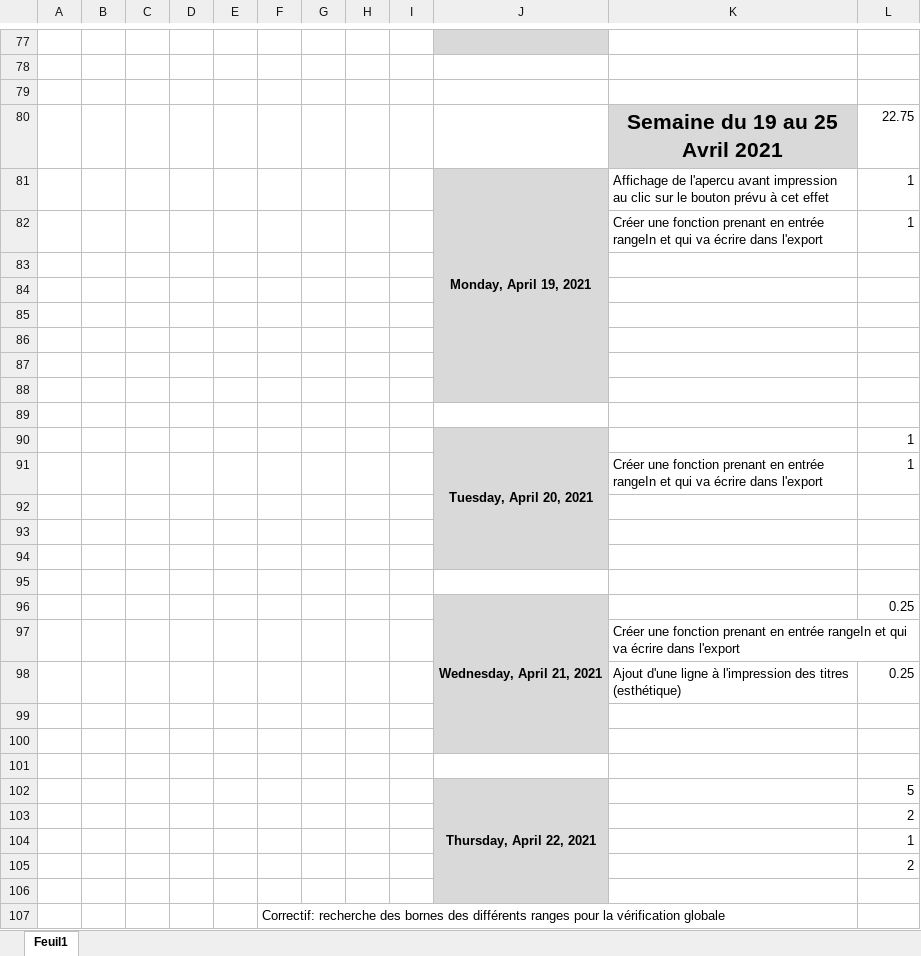
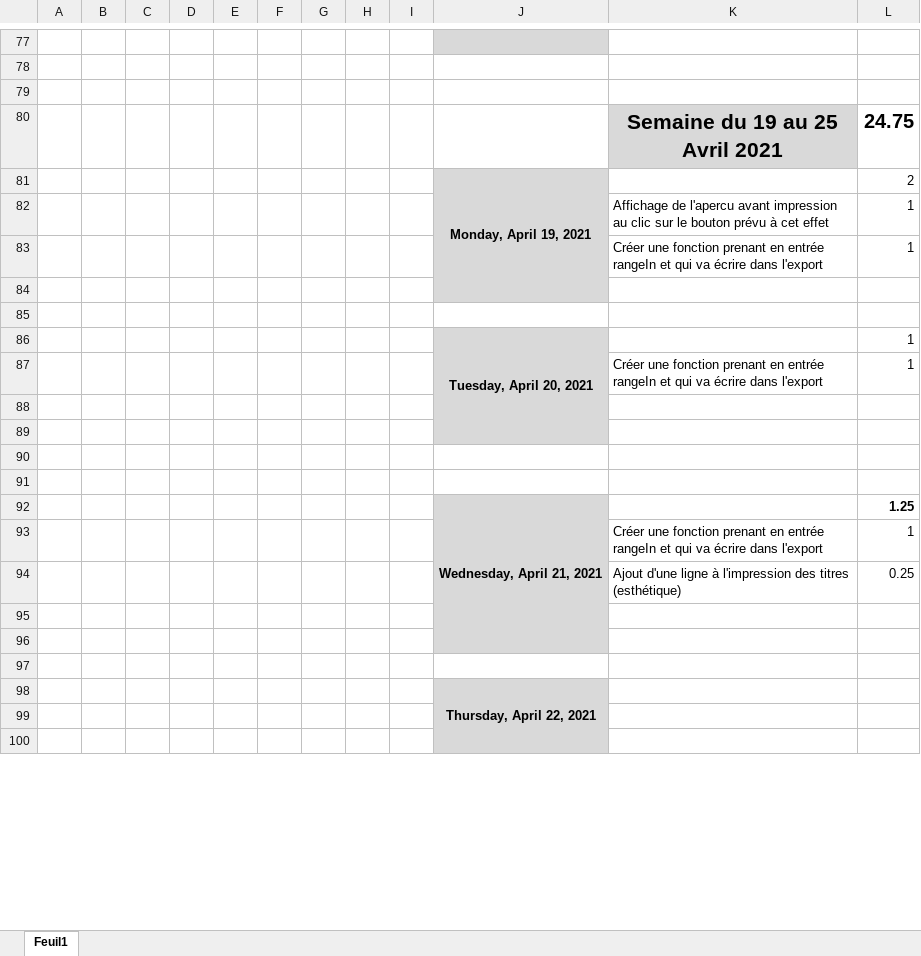
Before and after one commit to khadimkasse/SolomasEbenisterie, an Excel workbook: Carnet de bord Solomas Ebenisterie.xlsx, sheet Feuil1, drawn as a sheet; only a part is shown, gaps mark what is left out; values as stored, in another font and other column widths than the file's, no borders; removed rows and columns are numbered as before the commit, all else as after; the diff covers the shown part only; the diff names each change by its address in the sheet, - before the commit and + after, or states it on an @@ line.

```diff
--- a/Carnet de bord Solomas Ebenisterie.xlsx (sheet Feuil1)
+++ b/Carnet de bord Solomas Ebenisterie.xlsx (sheet Feuil1)
-L80: 22.75
+L80: 24.75
-L80 bold: off
+L80 bold: on, text size: larger
+row 81:  |  |  |  |  |  |  |  |  | Monday, April 19, 2021 |  | 2
-J82: Monday, April 19, 2021
+J82: (empty)
-J81:J88 merged
-row 83: (empty)
-row 84: (empty)
-row 85: (empty)
-row 86: (empty)
-row 87: (empty)
-J90:J94 merged
+J86:J89 merged
-J90 fill: #D9D9D9
+J90 fill: none
-L92: 0.25
+L92: 1.25
-L92 bold: off
+L92 bold: on
-L93: (empty)
+L93: 1
-J102:J106 merged
+J98:J101 merged
-L98: 5
+L98: (empty)
-row 103:  |  |  |  |  |  |  |  |  |  |  | 2
-row 104:  |  |  |  |  |  |  |  |  |  |  | 1
-row 105:  |  |  |  |  |  |  |  |  |  |  | 2
-F100: Correctif: recherche des bornes des différents ranges pour la vérification globale
+F100: (empty)
-J100 fill: none
+J100 fill: #D9D9D9
```
Also changed, not shown: 54 added rows, 4 edited cells, cell formats and merged cells elsewhere in this sheet, formulas that keep their value, Facture Solomas Ebenisterie 4.xlsm, 1 other file.
